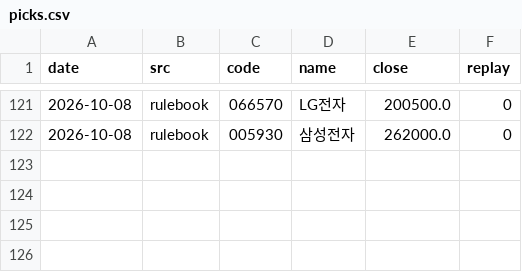
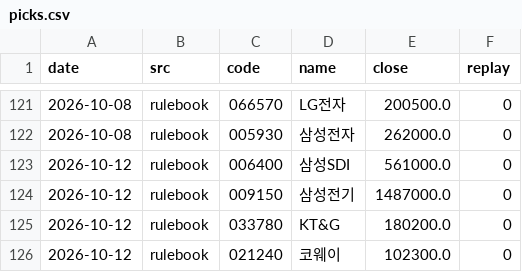
Before and after one commit to thd051130-crypto/-2easy-stock, a CSV file: paper/kr/picks.csv, drawn as a sheet; only a part is shown, gaps mark what is left out; the diff names each change by its address in the sheet, - before the commit and + after, or states it on an @@ line.

```diff
--- a/paper/kr/picks.csv
+++ b/paper/kr/picks.csv
+row 123: 2026-10-12 | rulebook | 006400 | 삼성SDI | 561000.0 | 0
+row 124: 2026-10-12 | rulebook | 009150 | 삼성전기 | 1487000.0 | 0
+row 125: 2026-10-12 | rulebook | 033780 | KT&G | 180200.0 | 0
+row 126: 2026-10-12 | rulebook | 021240 | 코웨이 | 102300.0 | 0
```
Also changed, not shown: 8 other files.
